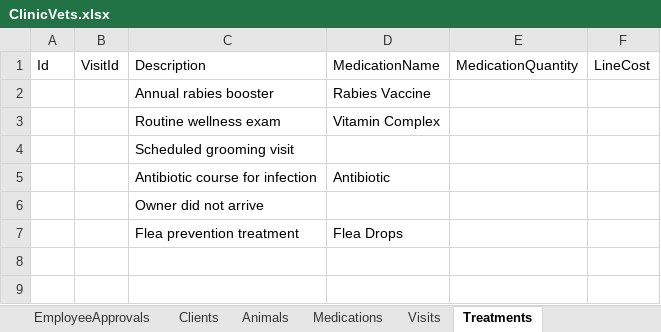
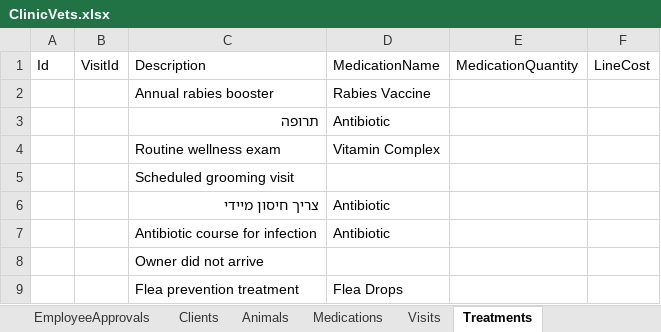
Before and after one commit to jassar8/ClinicVets, an Excel workbook: Source/Data/ClinicVets.xlsx, sheet Treatments, drawn as a sheet; values as stored, in another font and other column widths than the file's, no borders; the diff names each change by its address in the sheet, - before the commit and + after, or states it on an @@ line.

```diff
--- a/Source/Data/ClinicVets.xlsx (sheet Treatments)
+++ b/Source/Data/ClinicVets.xlsx (sheet Treatments)
+row 3:  |  | תרופה | Antibiotic
+row 6:  |  | צריך חיסון מיידי | Antibiotic
```
Also changed, not shown: sheet EmployeeApprovals, sheet Medications, sheet Animals, sheet Visits, 6 other files.
